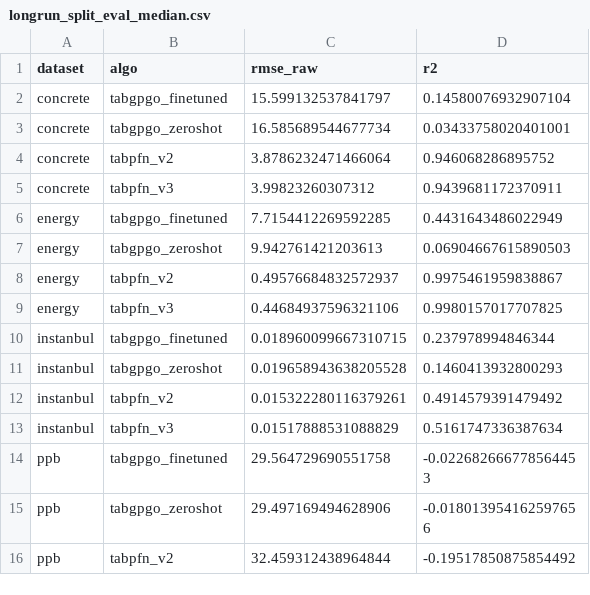
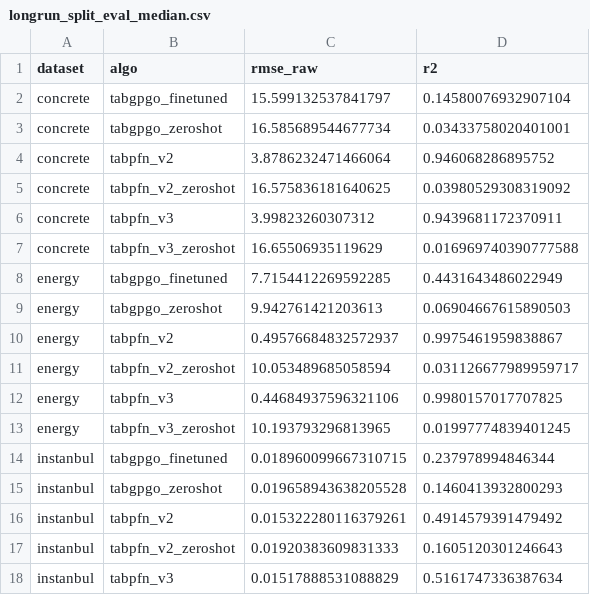
Before and after one commit to Rizzolioli/SlimShady, a CSV file: tabpfn_baseline/log/longrun_split_eval_median.csv, drawn as a sheet; only a part is shown; the shorter side is filled out with more unchanged rows; the diff covers the shown part only.

```diff
--- a/tabpfn_baseline/log/longrun_split_eval_median.csv
+++ b/tabpfn_baseline/log/longrun_split_eval_median.csv
@@ -4,3 +4,5 @@ concrete,tabgpgo_zeroshot,16.585689544677734,0.03433758020401001
 concrete,tabpfn_v2,3.8786232471466064,0.946068286895752
+concrete,tabpfn_v2_zeroshot,16.575836181640625,0.03980529308319092
 concrete,tabpfn_v3,3.99823260307312,0.9439681172370911
+concrete,tabpfn_v3_zeroshot,16.65506935119629,0.016969740390777588
 energy,tabgpgo_finetuned,7.7154412269592285,0.4431643486022949
@@ -8,3 +10,5 @@ energy,tabgpgo_zeroshot,9.942761421203613,0.06904667615890503
 energy,tabpfn_v2,0.49576684832572937,0.9975461959838867
+energy,tabpfn_v2_zeroshot,10.053489685058594,0.031126677989959717
 energy,tabpfn_v3,0.44684937596321106,0.9980157017707825
+energy,tabpfn_v3_zeroshot,10.193793296813965,0.01997774839401245
 instanbul,tabgpgo_finetuned,0.018960099667310715,0.237978994846344
@@ -12,2 +16,3 @@ instanbul,tabgpgo_zeroshot,0.019658943638205528,0.1460413932800293
 instanbul,tabpfn_v2,0.015322280116379261,0.4914579391479492
+instanbul,tabpfn_v2_zeroshot,0.01920383609831333,0.1605120301246643
 instanbul,tabpfn_v3,0.01517888531088829,0.5161747336387634
```
Also changed, not shown: 7 added rows elsewhere in this file, tabpfn_baseline/log/longrun_split_eval_results.csv.
